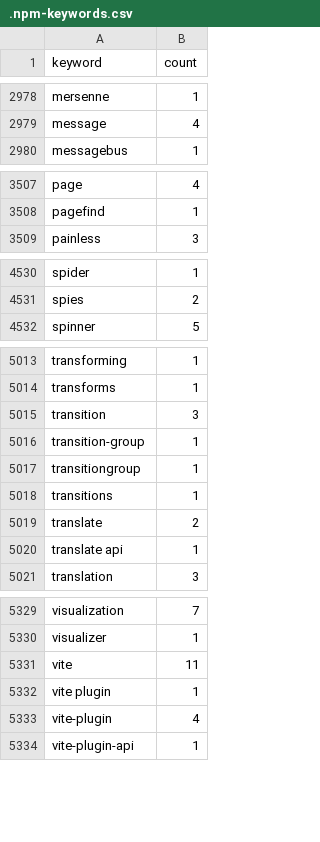
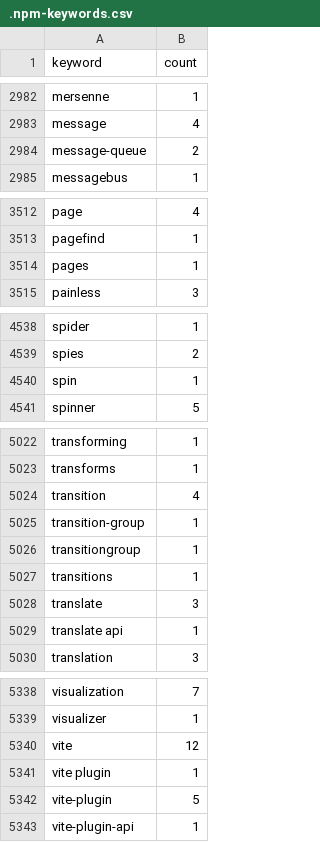
Before and after one commit to streetsidesoftware/cspell-dicts, a CSV file: dictionaries/npm/src/npm/.npm-keywords.csv, drawn as a sheet; only a part is shown, gaps mark what is left out; the diff covers the shown part only.

```diff
--- a/dictionaries/npm/src/npm/.npm-keywords.csv
+++ b/dictionaries/npm/src/npm/.npm-keywords.csv
@@ -2979,2 +2983,3 @@ mersenne,1
 message,4
+message-queue,2
 messagebus,1
@@ -3508,2 +3513,3 @@ page,4
 pagefind,1
+pages,1
 painless,3
@@ -4531,2 +4539,3 @@ spider,1
 spies,2
+spin,1
 spinner,5
@@ -5014,3 +5023,3 @@ transforming,1
 transforms,1
-transition,3
+transition,4
 transition-group,1
@@ -5018,3 +5027,3 @@ transitiongroup,1
 transitions,1
-translate,2
+translate,3
 translate api,1
@@ -5330,5 +5339,5 @@ visualization,7
 visualizer,1
-vite,11
+vite,12
 vite plugin,1
-vite-plugin,4
+vite-plugin,5
 vite-plugin-api,1
```
Also changed, not shown: 6 added rows and 47 edited cells elsewhere in this file, dictionaries/npm/src/npm/.npm-package-ref-counts.csv, 3 other files.
